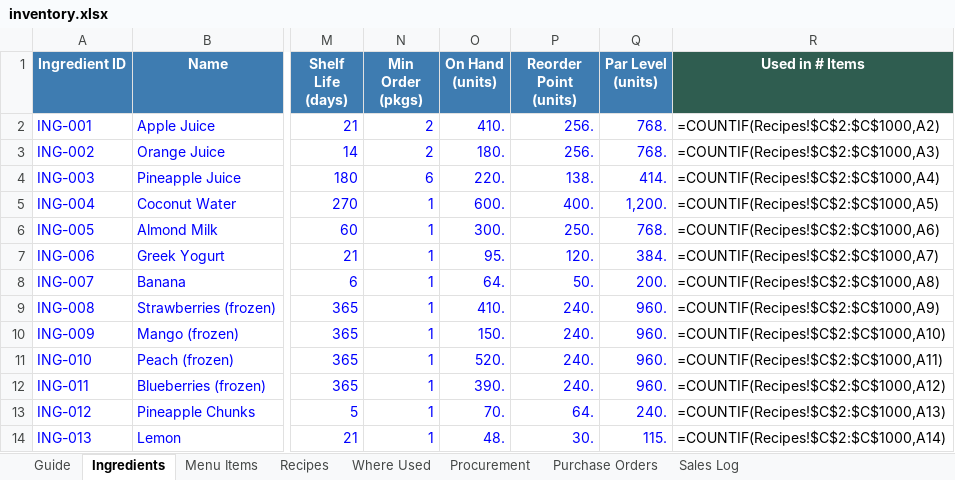
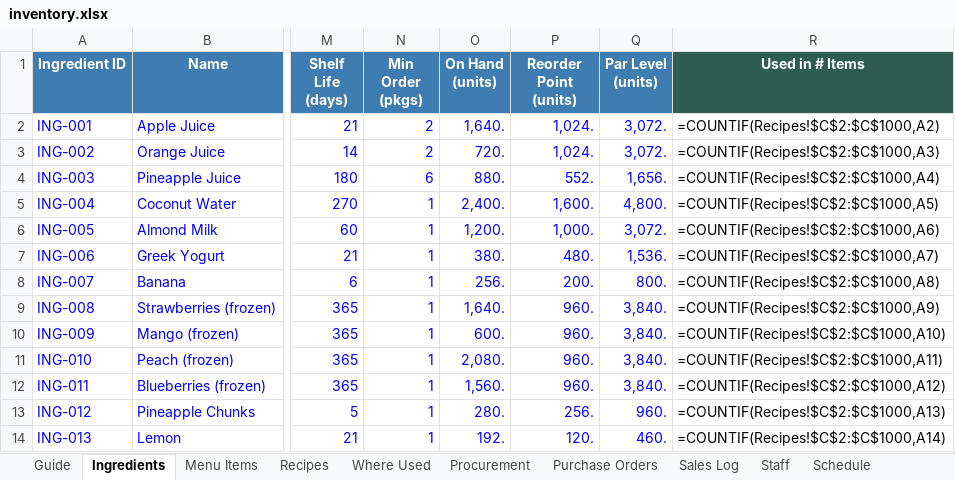
Before and after one commit to NerdyGuy109/Business-Plan, an Excel workbook: exports/inventory.xlsx, sheet Ingredients, drawn as a sheet; only a part is shown, gaps mark what is left out; values as stored, in another font and other column widths than the file's, no borders; formulas without a stored value are shown as written; conditional formats not drawn; the diff covers the shown part only; the diff names each change by its address in the sheet, - before the commit and + after, or states it on an @@ line.

```diff
--- a/exports/inventory.xlsx (sheet Ingredients)
+++ b/exports/inventory.xlsx (sheet Ingredients)
+sheet tab: Staff
+sheet tab: Schedule
-O2 (On Hand (units)): 410.
+O2 (On Hand (units)): 1,640.
-P2:P3 (Reorder Point (units)): 256.
+P2:P3 (Reorder Point (units)): 1,024.
-Q2:Q3 (Par Level (units)): 768.
+Q2:Q3 (Par Level (units)): 3,072.
-O3 (On Hand (units)): 180.
+O3 (On Hand (units)): 720.
-O4 (On Hand (units)): 220.
+O4 (On Hand (units)): 880.
-P4 (Reorder Point (units)): 138.
+P4 (Reorder Point (units)): 552.
-Q4 (Par Level (units)): 414.
+Q4 (Par Level (units)): 1,656.
-O5 (On Hand (units)): 600.
+O5 (On Hand (units)): 2,400.
-P5 (Reorder Point (units)): 400.
+P5 (Reorder Point (units)): 1,600.
-Q5 (Par Level (units)): 1,200.
+Q5 (Par Level (units)): 4,800.
-O6 (On Hand (units)): 300.
+O6 (On Hand (units)): 1,200.
-P6 (Reorder Point (units)): 250.
+P6 (Reorder Point (units)): 1,000.
-Q6 (Par Level (units)): 768.
+Q6 (Par Level (units)): 3,072.
-O7 (On Hand (units)): 95.
+O7 (On Hand (units)): 380.
-P7 (Reorder Point (units)): 120.
+P7 (Reorder Point (units)): 480.
-Q7 (Par Level (units)): 384.
+Q7 (Par Level (units)): 1,536.
-O8 (On Hand (units)): 64.
+O8 (On Hand (units)): 256.
-P8 (Reorder Point (units)): 50.
+P8 (Reorder Point (units)): 200.
-Q8 (Par Level (units)): 200.
+Q8 (Par Level (units)): 800.
-O9 (On Hand (units)): 410.
+O9 (On Hand (units)): 1,640.
-P9:P12 (Reorder Point (units)): 240.
+P9:P12 (Reorder Point (units)): 960.
-Q9:Q12 (Par Level (units)): 960.
+Q9:Q12 (Par Level (units)): 3,840.
-O10 (On Hand (units)): 150.
+O10 (On Hand (units)): 600.
-O11 (On Hand (units)): 520.
+O11 (On Hand (units)): 2,080.
-O12 (On Hand (units)): 390.
+O12 (On Hand (units)): 1,560.
-O13 (On Hand (units)): 70.
+O13 (On Hand (units)): 280.
-P13 (Reorder Point (units)): 64.
+P13 (Reorder Point (units)): 256.
-Q13 (Par Level (units)): 240.
+Q13 (Par Level (units)): 960.
-O14 (On Hand (units)): 48.
+O14 (On Hand (units)): 192.
-P14 (Reorder Point (units)): 30.
+P14 (Reorder Point (units)): 120.
-Q14 (Par Level (units)): 115.
+Q14 (Par Level (units)): 460.
```
Also changed, not shown: 51 edited cells elsewhere in this sheet, sheet Sales Log, sheet Guide, other sheet tabs, 17 other files.
